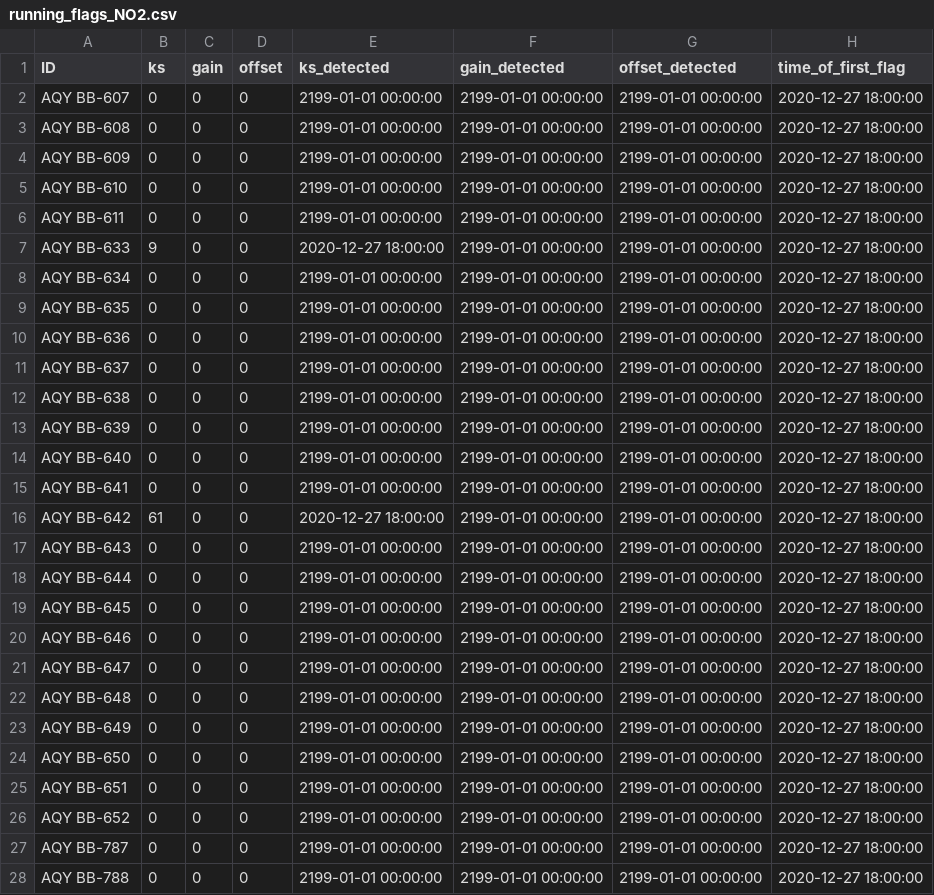
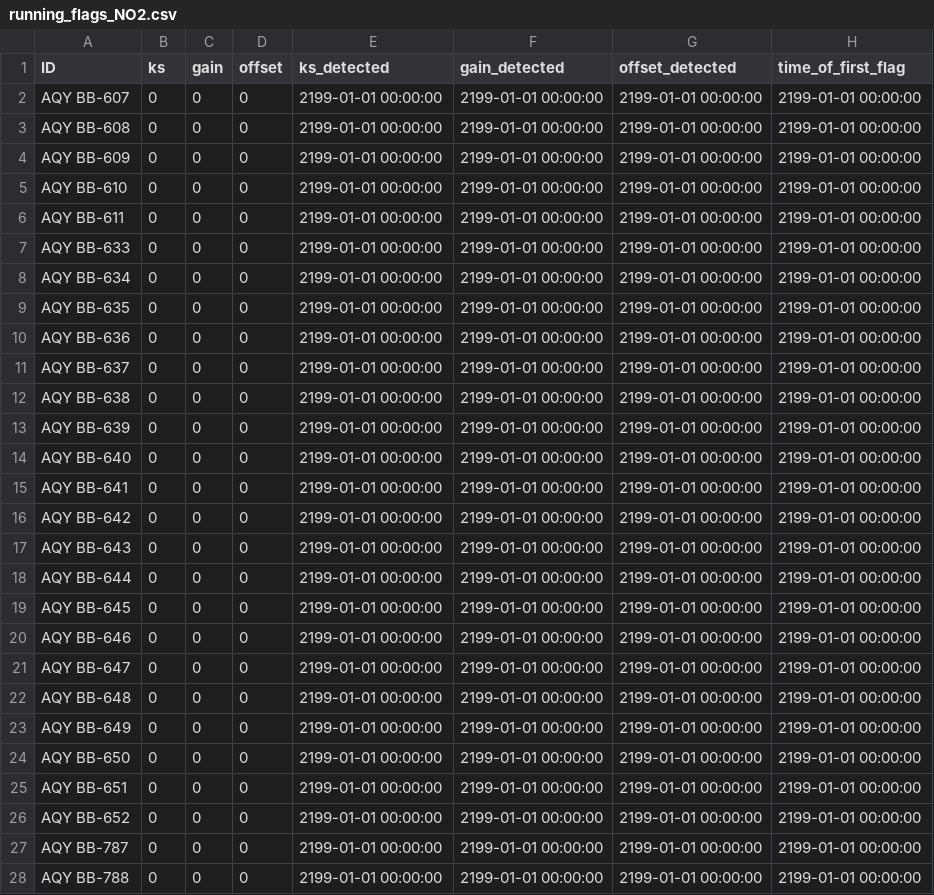
Before and after one commit to PSEHE/RAMN_Calibration, a CSV file: results/running_flags/running_flags_NO2.csv, drawn as a sheet; only a part is shown; the diff covers the shown part only; the diff names each change by its address in the sheet, - before the commit and + after, or states it on an @@ line.

Commit message:
Tweaks to recalibration times

```diff
--- a/results/running_flags/running_flags_NO2.csv
+++ b/results/running_flags/running_flags_NO2.csv
-H2:H28 (time_of_first_flag): 2020-12-27 18:00:00
+H2:H28 (time_of_first_flag): 2199-01-01 00:00:00
-B7 (ks): 9
+B7 (ks): 0
-E7 (ks_detected): 2020-12-27 18:00:00
+E7 (ks_detected): 2199-01-01 00:00:00
-B16 (ks): 61
+B16 (ks): 0
-E16 (ks_detected): 2020-12-27 18:00:00
+E16 (ks_detected): 2199-01-01 00:00:00
```
Also changed, not shown: 24 edited cells elsewhere in this file, 5 other files.
